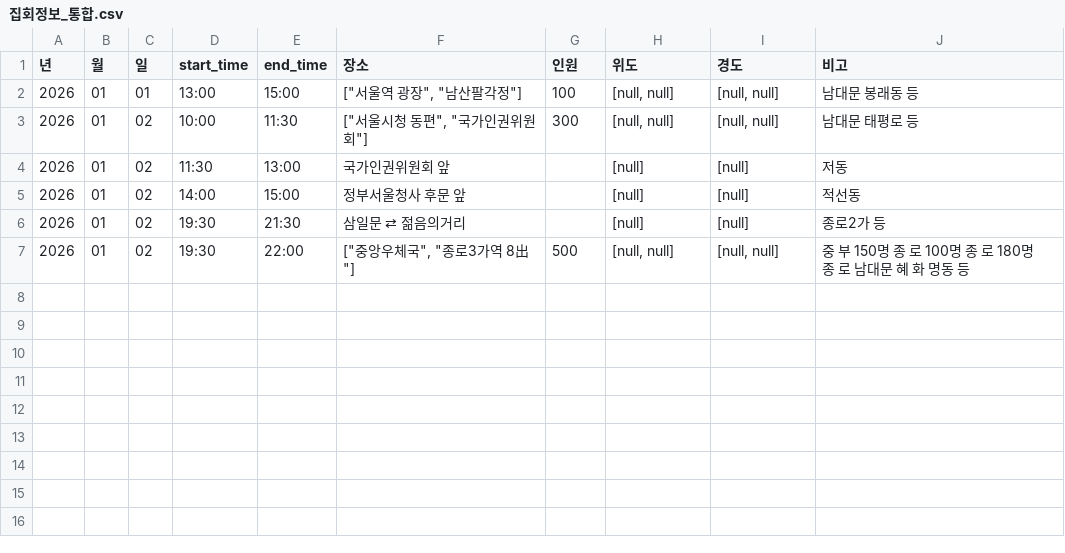
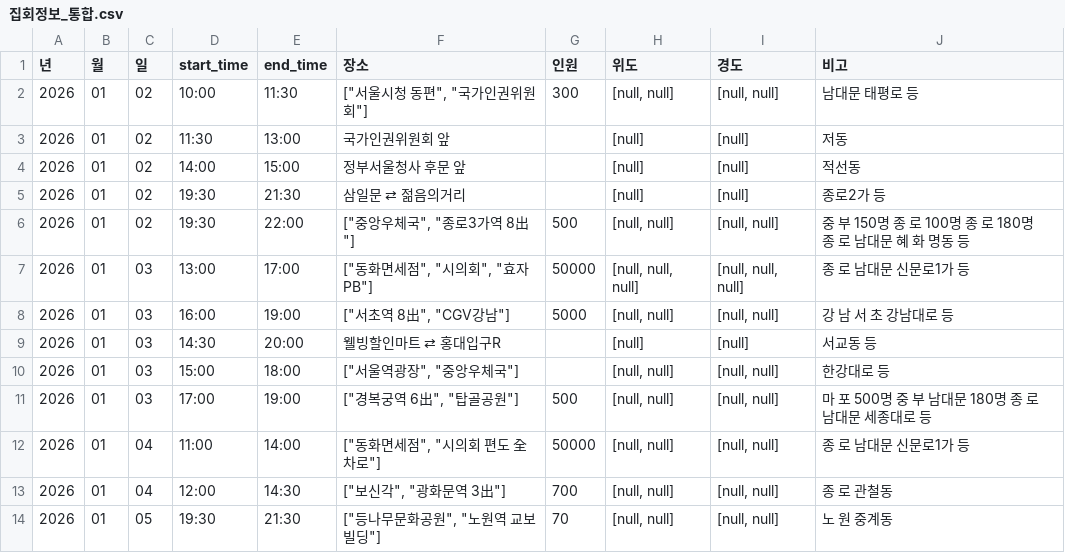
Before and after one commit to MinhaKim02/protest-crawling-database, a CSV file: data/집회정보_통합.csv, drawn as a sheet.

```diff
--- a/data/집회정보_통합.csv
+++ b/data/집회정보_통합.csv
@@ -1,3 +1,2 @@
 년,월,일,start_time,end_time,장소,인원,위도,경도,비고
-2026,01,01,13:00,15:00,"[""서울역 광장"", ""남산팔각정""]",100,"[null, null]","[null, null]",남대문 봉래동 등
 2026,01,02,10:00,11:30,"[""서울시청 동편"", ""국가인권위원회""]",300,"[null, null]","[null, null]",남대문 태평로 등
@@ -7 +6,9 @@
 2026,01,02,19:30,22:00,"[""중앙우체국"", ""종로3가역 8出""]",500,"[null, null]","[null, null]",중 부 150명 종 로 100명 종 로 180명 종 로 남대문 혜 화 명동 등
+2026,01,03,13:00,17:00,"[""동화면세점"", ""시의회"", ""효자PB""]",50000,"[null, null, null]","[null, null, null]",종 로 남대문 신문로1가 등
+2026,01,03,16:00,19:00,"[""서초역 8出"", ""CGV강남""]",5000,"[null, null]","[null, null]",강 남 서 초 강남대로 등
+2026,01,03,14:30,20:00,웰빙할인마트 ⇄ 홍대입구R,,[null],[null],서교동 등
+2026,01,03,15:00,18:00,"[""서울역광장"", ""중앙우체국""]",,"[null, null]","[null, null]",한강대로 등
+2026,01,03,17:00,19:00,"[""경복궁역 6出"", ""탑골공원""]",500,"[null, null]","[null, null]",마 포 500명 중 부 남대문 180명 종 로 남대문 세종대로 등
+2026,01,04,11:00,14:00,"[""동화면세점"", ""시의회 편도 全차로""]",50000,"[null, null]","[null, null]",종 로 남대문 신문로1가 등
+2026,01,04,12:00,14:30,"[""보신각"", ""광화문역 3出""]",700,"[null, null]","[null, null]",종 로 관철동
+2026,01,05,19:30,21:30,"[""등나무문화공원"", ""노원역 교보빌딩""]",70,"[null, null]","[null, null]",노 원 중계동
```
Also changed, not shown: data/집회정보_통합_종로.csv.
